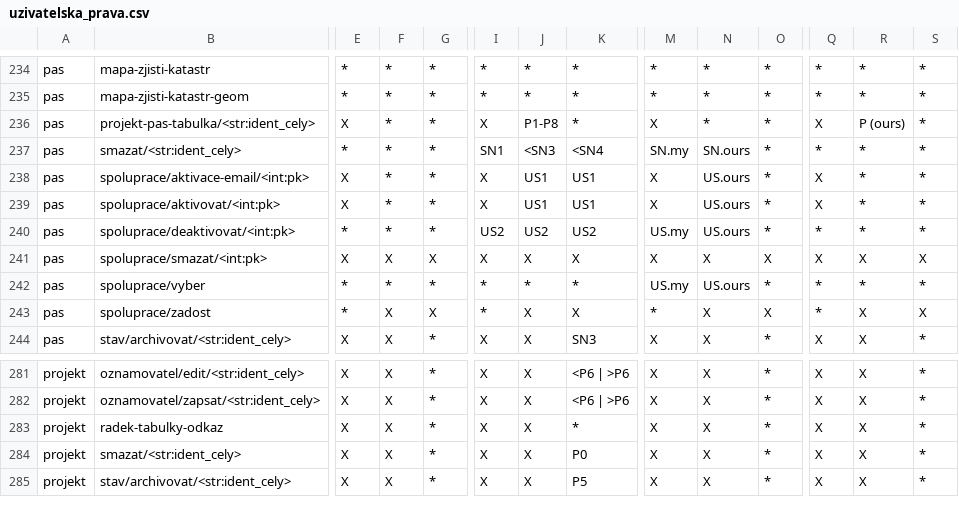
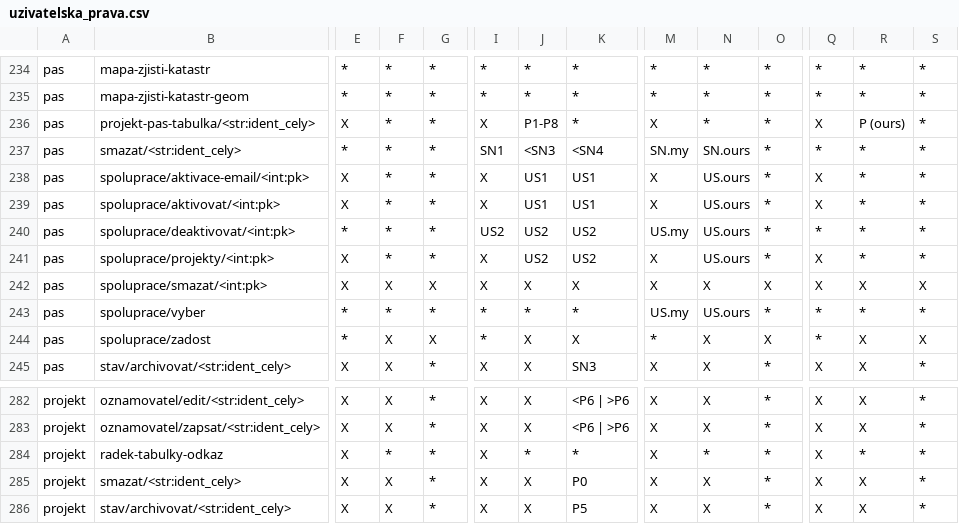
Before and after one commit to ARUP-CAS/aiscr-webamcr, a CSV file: webclient/core/resources/uzivatelska_prava.csv, drawn as a sheet; only a part is shown, gaps mark what is left out; addresses are those after the commit; rows hold the shown columns only; the diff names each change by its address in the sheet, - before the commit and + after, or states it on an @@ line.

```diff
--- a/webclient/core/resources/uzivatelska_prava.csv
+++ b/webclient/core/resources/uzivatelska_prava.csv
+row 241: pas | spoluprace/projekty/<int:pk> | X | * | * | X | US2 | US2 | X | US.ours | * | X | * | *
-F284: X
+F284: *
-J284: X
+J284: *
-N284: X
+N284: *
-R284: X
+R284: *
```
Also changed, not shown: 20 other files.
